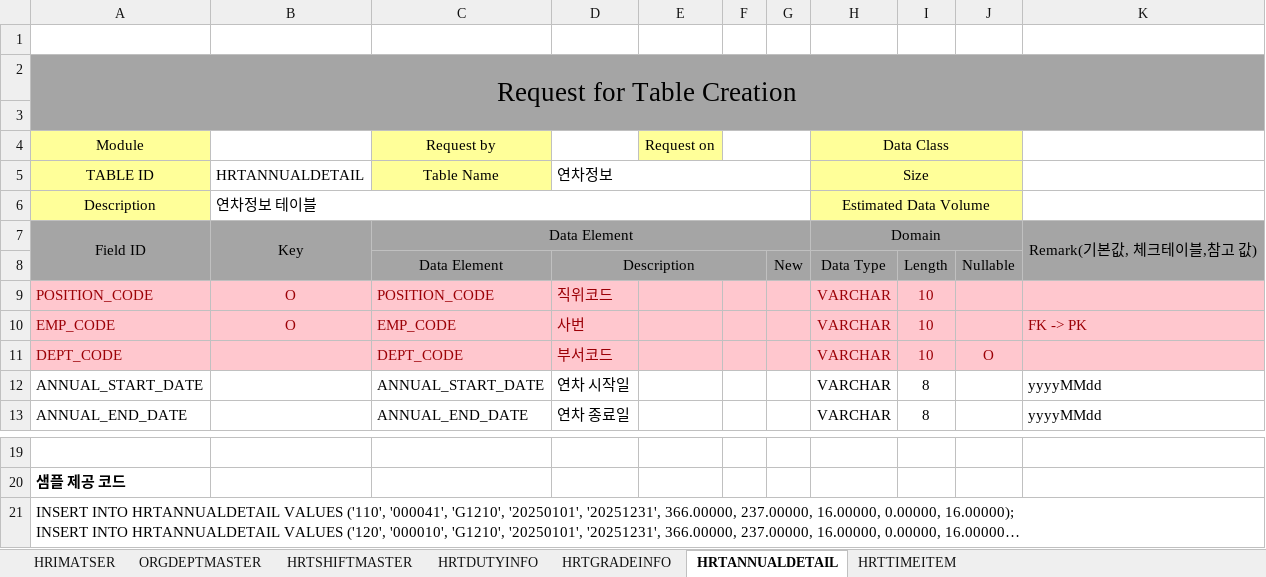
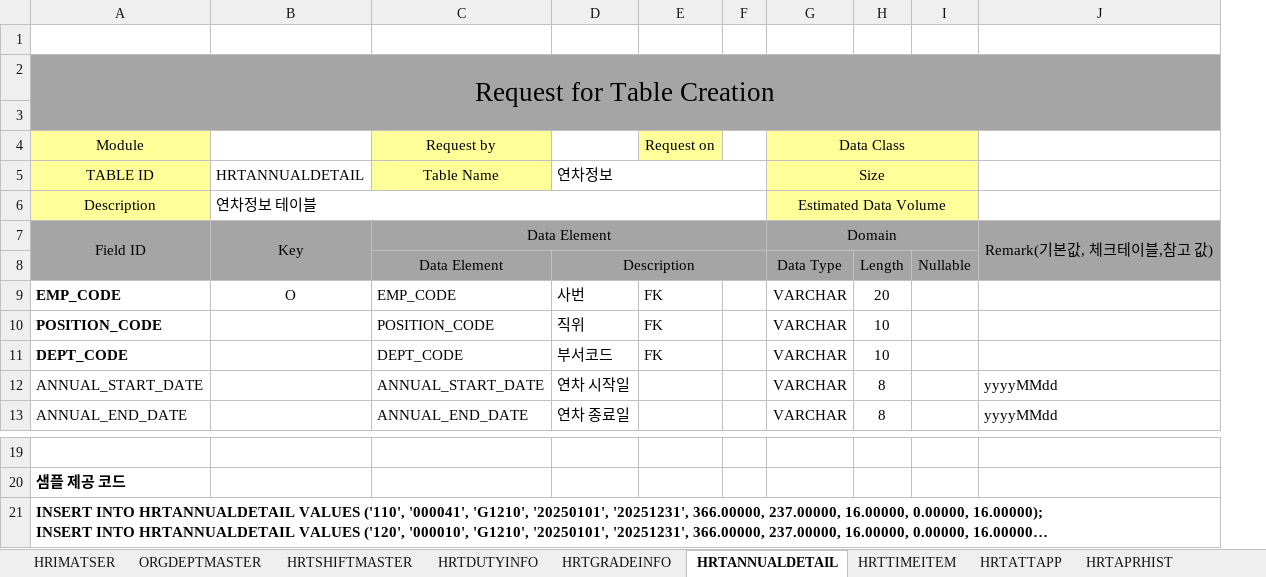
Before and after one commit to Ha2sky/ess, an Excel workbook: 근태_테이블.xlsx, sheet HRTANNUALDETAIL, drawn as a sheet; only a part is shown, gaps mark what is left out; long unchanged cells end in …; values as stored, in another font and other column widths than the file's, no borders; removed rows and columns are numbered as before the commit, all else as after; the diff names each change by its address in the sheet, - before the commit and + after, or states it on an @@ line.

```diff
--- a/근태_테이블.xlsx (sheet HRTANNUALDETAIL)
+++ b/근태_테이블.xlsx (sheet HRTANNUALDETAIL)
+sheet tab: HRTATTAPP
+sheet tab: HRTAPRHIST
-column G, row 8: New
-F4:G4 merged
-row 9: POSITION_CODE | O | POSITION_CODE | 직위코드 |  |  |  | VARCHAR | 10
-A9:F9 fill: #FFC7CE
+A9:F9 fill: none
-A9:D9 text colour: #9C0006
+A9:D9 text colour: black
-A9 bold: off
+A9 bold: on
-E9: (empty)
+E9: FK
-G9:J9 fill: #FFC7CE
+G9:J9 fill: none
-G9:H9 text colour: #9C0006
+G9:H9 text colour: black
-H9: 10
+H9: 20
-J9: FK -> PK
+J9: (empty)
+row 10: POSITION_CODE |  | POSITION_CODE | 직위 | FK |  | VARCHAR | 10
-A11:F11 fill: #FFC7CE
+A11:F11 fill: none
@@ A11 text colour: #9C0006 → black, bold: off → on @@
-C11:D11 text colour: #9C0006
+C11:D11 text colour: black
-E11: (empty)
+E11: FK
-G11:J11 fill: #FFC7CE
+G11:J11 fill: none
-G11:H11 text colour: #9C0006
+G11:H11 text colour: black
-I11: O
+I11: (empty)
-A21 bold: off
+A21 bold: on
```
Also changed, not shown: sheet HRTSHIFTMASTER, sheet ORGDEPTMASTER, sheet HRIMATSER, sheet HRTTIMEITEM, sheet HRTGRADEINFO, sheet HRTDUTYINFO, other sheet tabs, 17 other files.
